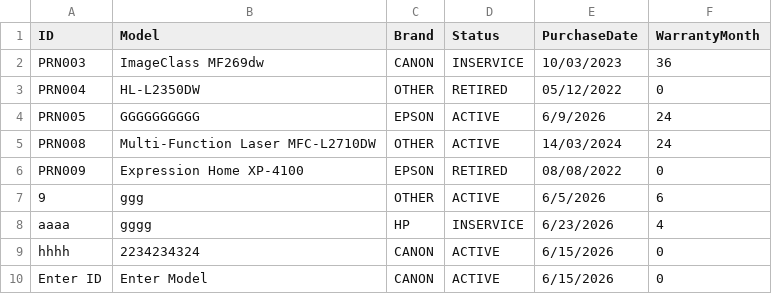
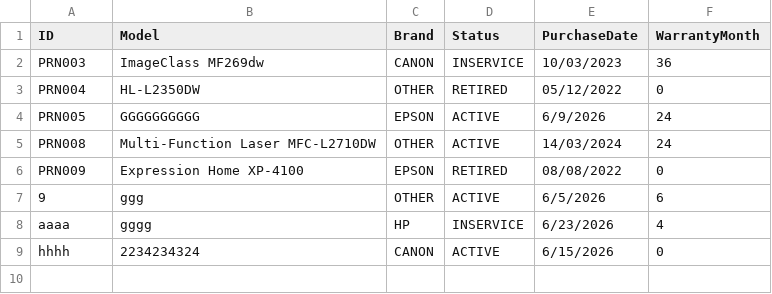
Before and after one commit to conghungtran/MockProjectBeta, a CSV file: PrinterHub/data/printers.csv, drawn as a sheet.

```diff
--- a/PrinterHub/data/printers.csv
+++ b/PrinterHub/data/printers.csv
@@ -9,2 +9 @@ aaaa,gggg,HP,INSERVICE,6/23/2026,4
 hhhh,2234234324,CANON,ACTIVE,6/15/2026,0
-Enter ID,Enter Model,CANON,ACTIVE,6/15/2026,0
```
Also changed, not shown: 22 other files.
